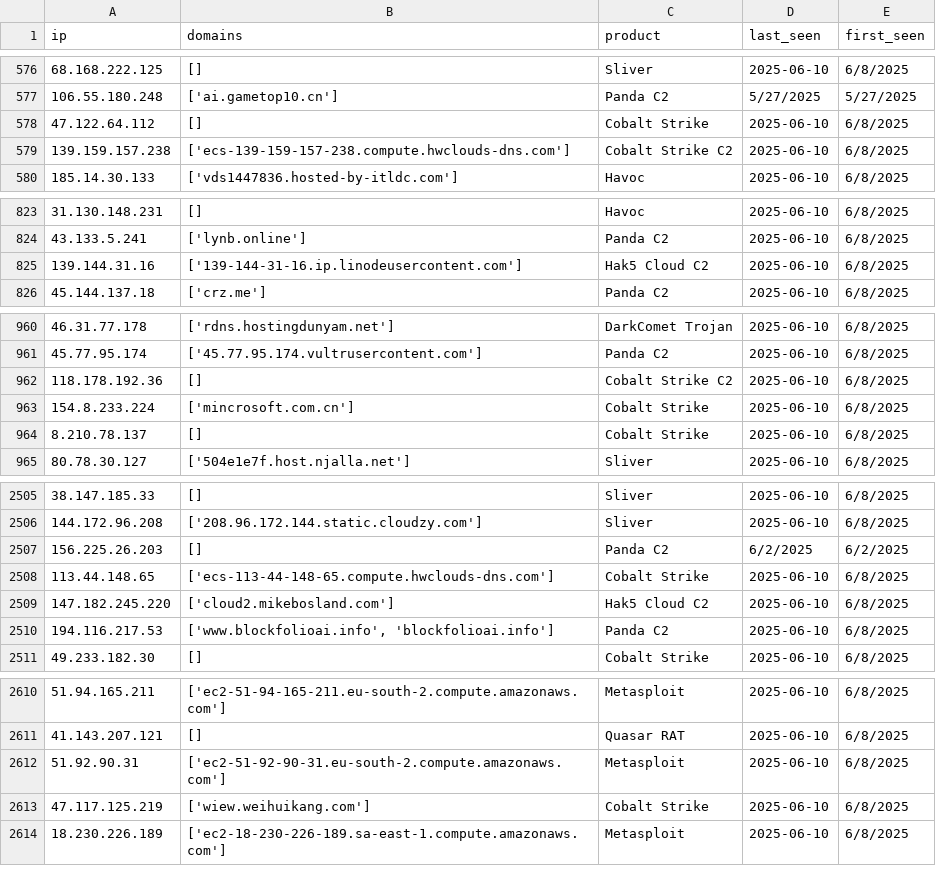
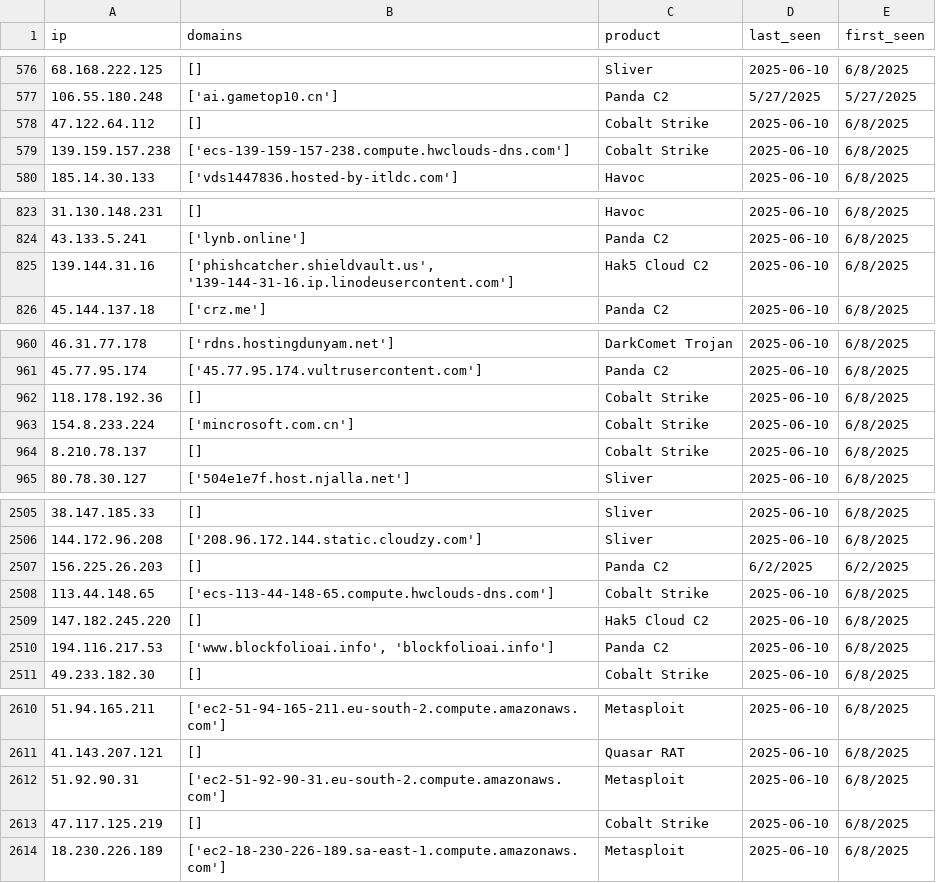
Before and after one commit to joeavanzato/recent_c2_infrastructure, a CSV file: c2_data.csv, drawn as a sheet; only a part is shown, gaps mark what is left out; the diff covers the shown part only.

```diff
--- a/c2_data.csv
+++ b/c2_data.csv
@@ -578,3 +578,3 @@ ip,domains,product,last_seen,first_seen
 47.122.64.112,[],Cobalt Strike,2025-06-10,6/8/2025
-139.159.157.238,['ecs-139-159-157-238.compute.hwclouds-dns.com'],Cobalt Strike C2,2025-06-10,6/8/2025
+139.159.157.238,['ecs-139-159-157-238.compute.hwclouds-dns.com'],Cobalt Strike,2025-06-10,6/8/2025
 185.14.30.133,['vds1447836.hosted-by-itldc.com'],Havoc,2025-06-10,6/8/2025
@@ -824,3 +824,3 @@ ip,domains,product,last_seen,first_seen
 43.133.5.241,['lynb.online'],Panda C2,2025-06-10,6/8/2025
-139.144.31.16,['139-144-31-16.ip.linodeusercontent.com'],Hak5 Cloud C2,2025-06-10,6/8/2025
+139.144.31.16,"['phishcatcher.shieldvault.us', '139-144-31-16.ip.linodeusercontent.com']",Hak5 Cloud C2,2025-06-10,6/8/2025
 45.144.137.18,['crz.me'],Panda C2,2025-06-10,6/8/2025
@@ -961,3 +961,3 @@ ip,domains,product,last_seen,first_seen
 45.77.95.174,['45.77.95.174.vultrusercontent.com'],Panda C2,2025-06-10,6/8/2025
-118.178.192.36,[],Cobalt Strike C2,2025-06-10,6/8/2025
+118.178.192.36,[],Cobalt Strike,2025-06-10,6/8/2025
 154.8.233.224,['mincrosoft.com.cn'],Cobalt Strike,2025-06-10,6/8/2025
@@ -2508,3 +2508,3 @@ ip,domains,product,last_seen,first_seen
 113.44.148.65,['ecs-113-44-148-65.compute.hwclouds-dns.com'],Cobalt Strike,2025-06-10,6/8/2025
-147.182.245.220,['cloud2.mikebosland.com'],Hak5 Cloud C2,2025-06-10,6/8/2025
+147.182.245.220,[],Hak5 Cloud C2,2025-06-10,6/8/2025
 194.116.217.53,"['www.blockfolioai.info', 'blockfolioai.info']",Panda C2,2025-06-10,6/8/2025
@@ -2612,3 +2612,3 @@ ip,domains,product,last_seen,first_seen
 51.92.90.31,['ec2-51-92-90-31.eu-south-2.compute.amazonaws.com'],Metasploit,2025-06-10,6/8/2025
-47.117.125.219,['wiew.weihuikang.com'],Cobalt Strike,2025-06-10,6/8/2025
+47.117.125.219,[],Cobalt Strike,2025-06-10,6/8/2025
 18.230.226.189,['ec2-18-230-226-189.sa-east-1.compute.amazonaws.com'],Metasploit,2025-06-10,6/8/2025
```
Also changed, not shown: 2 added rows and 10 edited cells elsewhere in this file.
